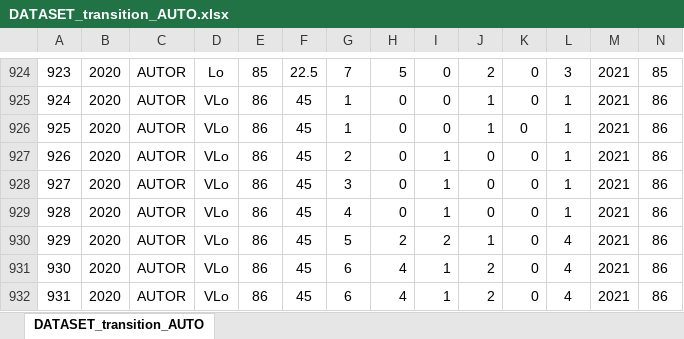
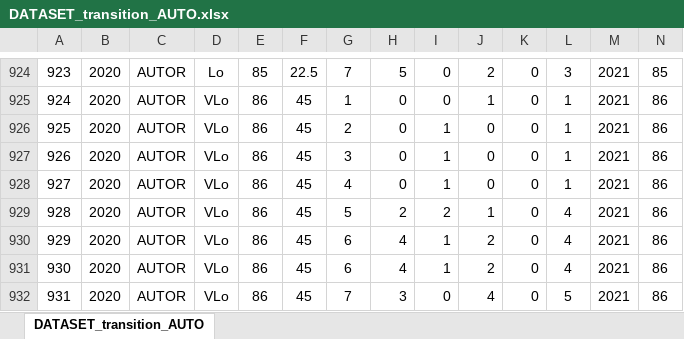
Before and after one commit to Corilana/L-HAZELNUT, an Excel workbook: Dataframes/DATASET_transition_AUTO.xlsx, sheet DATASET_transition_AUTO, drawn as a sheet; only a part is shown, gaps mark what is left out; the shorter side is filled out with more unchanged rows; values as stored, in another font and other column widths than the file's, no borders; conditional formats not drawn; removed rows and columns are numbered as before the commit, all else as after; rows hold the shown columns only; the diff names each change by its address in the sheet, - before the commit and + after, or states it on an @@ line.

```diff
--- a/Dataframes/DATASET_transition_AUTO.xlsx (sheet DATASET_transition_AUTO)
+++ b/Dataframes/DATASET_transition_AUTO.xlsx (sheet DATASET_transition_AUTO)
-row 926: 925 | 2020 | AUTOR | VLo | 86 | 45 | 1 | 0 | 0 | 1 | 0 | 1 | 2021 | 86
@@ column A renumbered from row 926 down @@
```
Also changed, not shown: formulas that keep their value, 2 other files.
